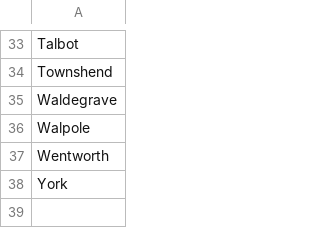
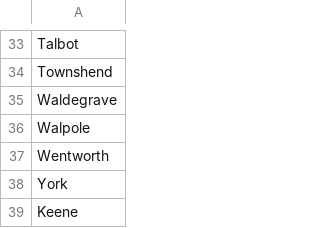
Before and after one commit to Viktor-Butkovich/Scramble-for-Africa-game, a CSV file: text/flavor_minister_last_names.csv, drawn as a sheet; only a part is shown, gaps mark what is left out; the diff names each change by its address in the sheet, - before the commit and + after, or states it on an @@ line.

```diff
--- a/text/flavor_minister_last_names.csv
+++ b/text/flavor_minister_last_names.csv
+row 39: Keene
```
Also changed, not shown: 16 other files.
